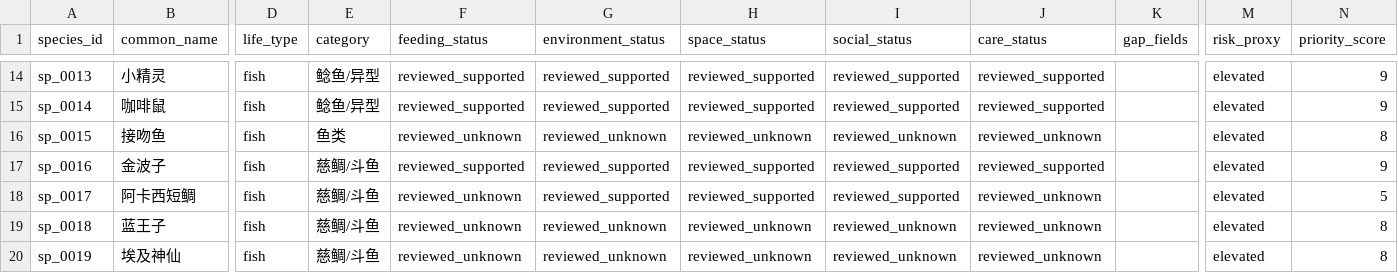
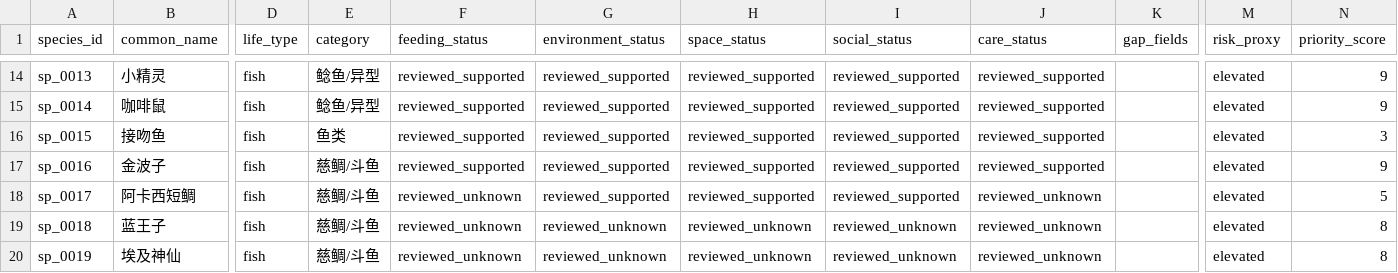
Before and after one commit to chusday97/aquaguide-tank-guide, a CSV file: docs/species_knowledge_completion_matrix.csv, drawn as a sheet; only a part is shown, gaps mark what is left out; the diff names each change by its address in the sheet, - before the commit and + after, or states it on an @@ line.

Commit message:
feat(compatibility): add reviewed kissing gourami authority

```diff
--- a/docs/species_knowledge_completion_matrix.csv
+++ b/docs/species_knowledge_completion_matrix.csv
-F16 (feeding_status): reviewed_unknown
+F16 (feeding_status): reviewed_supported
-G16 (environment_status): reviewed_unknown
+G16 (environment_status): reviewed_supported
-H16 (space_status): reviewed_unknown
+H16 (space_status): reviewed_supported
-I16 (social_status): reviewed_unknown
+I16 (social_status): reviewed_supported
-J16 (care_status): reviewed_unknown
+J16 (care_status): reviewed_supported
-N16 (priority_score): 8
+N16 (priority_score): 3
```
Also changed, not shown: 16 other files.
